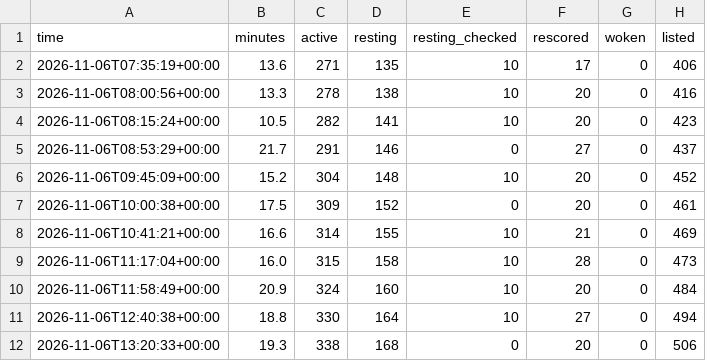
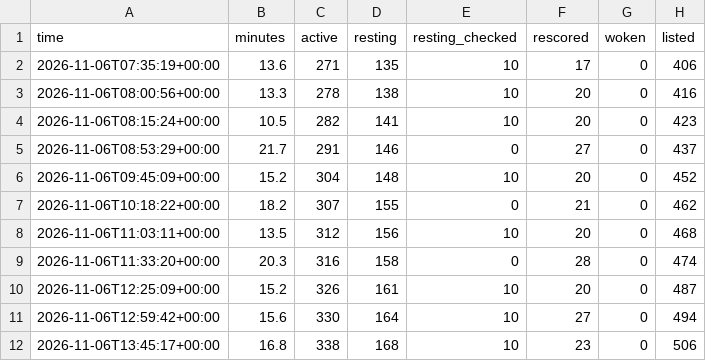
Before and after one commit to tradingzoo/token-watch, a CSV file: data/runs.csv, drawn as a sheet.

```diff
--- a/data/runs.csv
+++ b/data/runs.csv
@@ -6,7 +6,7 @@ time,minutes,active,resting,resting_checked,rescored,woken,listed
 2026-11-06T09:45:09+00:00,15.2,304,148,10,20,0,452
-2026-11-06T10:00:38+00:00,17.5,309,152,0,20,0,461
-2026-11-06T10:41:21+00:00,16.6,314,155,10,21,0,469
-2026-11-06T11:17:04+00:00,16.0,315,158,10,28,0,473
-2026-11-06T11:58:49+00:00,20.9,324,160,10,20,0,484
-2026-11-06T12:40:38+00:00,18.8,330,164,10,27,0,494
-2026-11-06T13:20:33+00:00,19.3,338,168,0,20,0,506
+2026-11-06T10:18:22+00:00,18.2,307,155,0,21,0,462
+2026-11-06T11:03:11+00:00,13.5,312,156,10,20,0,468
+2026-11-06T11:33:20+00:00,20.3,316,158,0,28,0,474
+2026-11-06T12:25:09+00:00,15.2,326,161,10,20,0,487
+2026-11-06T12:59:42+00:00,15.6,330,164,10,27,0,494
+2026-11-06T13:45:17+00:00,16.8,338,168,10,23,0,506
```
Also changed, not shown: 17 other files.
